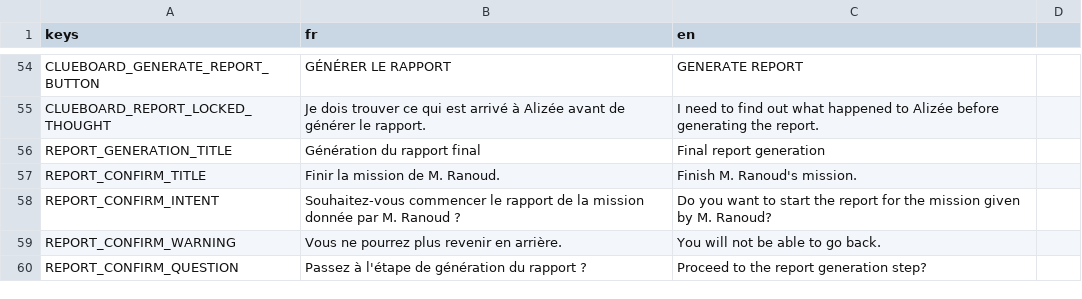
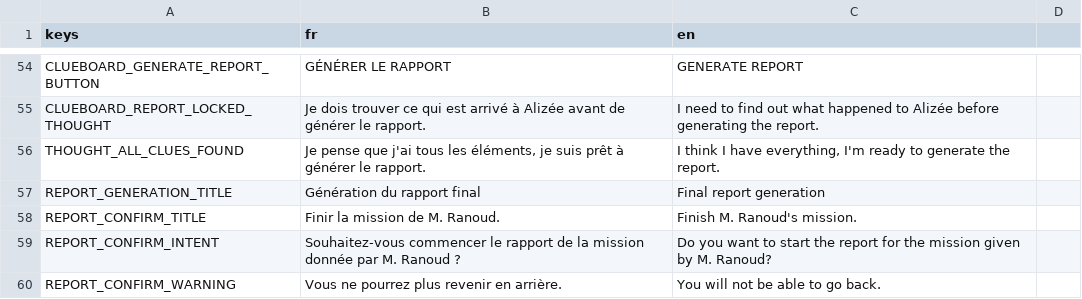
Before and after one commit to creerjeuvideoseul/whitehat_godot, a CSV file: translations/ui.csv, drawn as a sheet; only a part is shown, gaps mark what is left out; the shorter side is filled out with more unchanged rows.

```diff
--- a/translations/ui.csv
+++ b/translations/ui.csv
@@ -55,2 +55,3 @@ CLUEBOARD_GENERATE_REPORT_BUTTON,GÉNÉRER LE RAPPORT,GENERATE REPORT
 CLUEBOARD_REPORT_LOCKED_THOUGHT,Je dois trouver ce qui est arrivé à Alizée avant de générer le rapport.,I need to find out what happened to Alizée before generating the report.
+THOUGHT_ALL_CLUES_FOUND,"Je pense que j'ai tous les éléments, je suis prêt à générer le rapport.","I think I have everything, I'm ready to generate the report."
 REPORT_GENERATION_TITLE,Génération du rapport final,Final report generation
```
Also changed, not shown: 6 other files.
